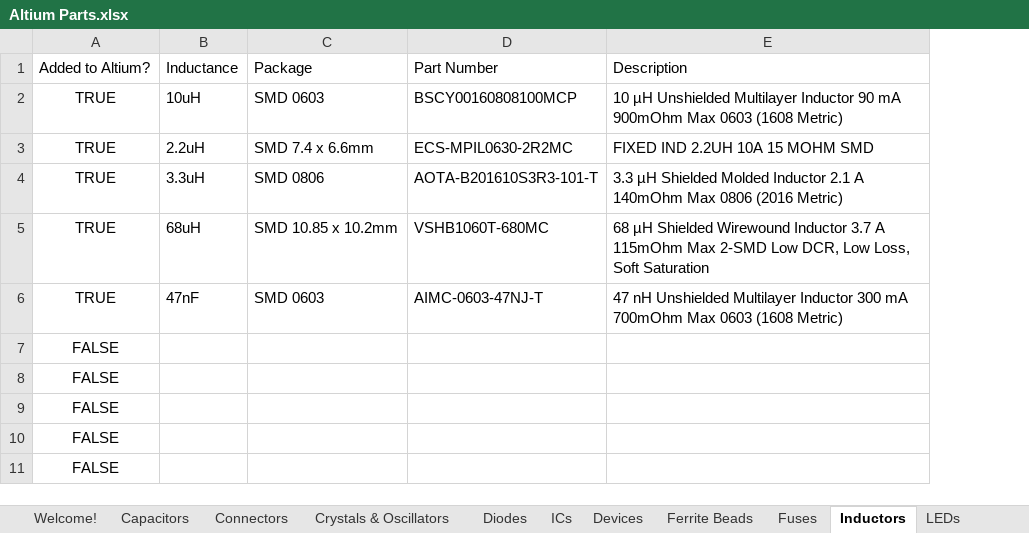
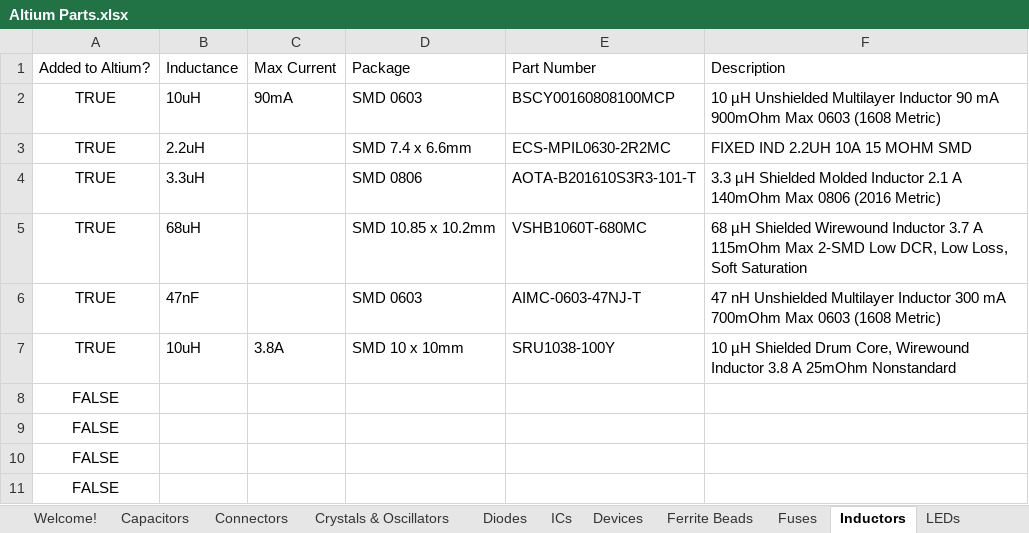
Before and after one commit to uf-mil-electrical/MIL-Altium, an Excel workbook: Altium Parts.xlsx, sheet Inductors, drawn as a sheet; values as stored, in another font and other column widths than the file's, no borders; table styles not drawn; removed rows and columns are numbered as before the commit, all else as after; the diff names each change by its address in the sheet, - before the commit and + after, or states it on an @@ line.

```diff
--- a/Altium Parts.xlsx (sheet Inductors)
+++ b/Altium Parts.xlsx (sheet Inductors)
+column C, rows 1-2: Max Current | 90mA
+row 7: TRUE | 10uH | 3.8A | SMD 10 x 10mm | SRU1038-100Y | 10 µH Shielded Drum Core, Wirewound Inductor 3.8 A 25mOhm Nonstandard
-row 11: FALSE
```
Also changed, not shown: sheet Capacitors, sheet Resistors, sheet Connectors, sheet Voltage Regulators, 23 other files.
